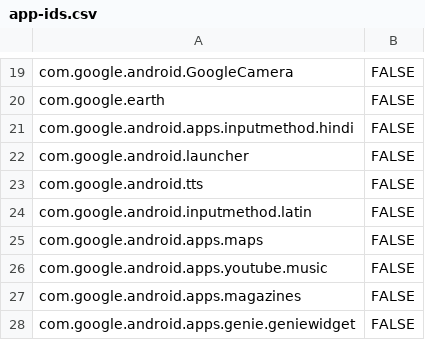
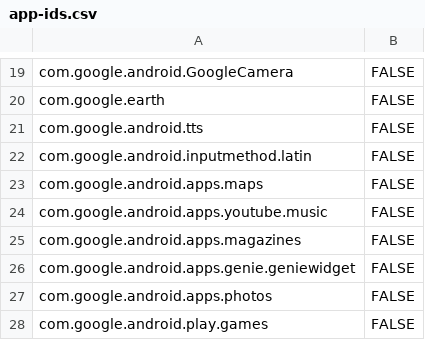
Before and after one commit to petarov/google-android-app-ids, a CSV file: src/app-ids.csv, drawn as a sheet; only a part is shown, gaps mark what is left out; the shorter side is filled out with more unchanged rows; the diff names each change by its address in the sheet, - before the commit and + after, or states it on an @@ line.

Commit message:
Remove 2 more deprecated packages

```diff
--- a/src/app-ids.csv
+++ b/src/app-ids.csv
-row 21: com.google.android.apps.inputmethod.hindi | FALSE
-row 22: com.google.android.launcher | FALSE
```
